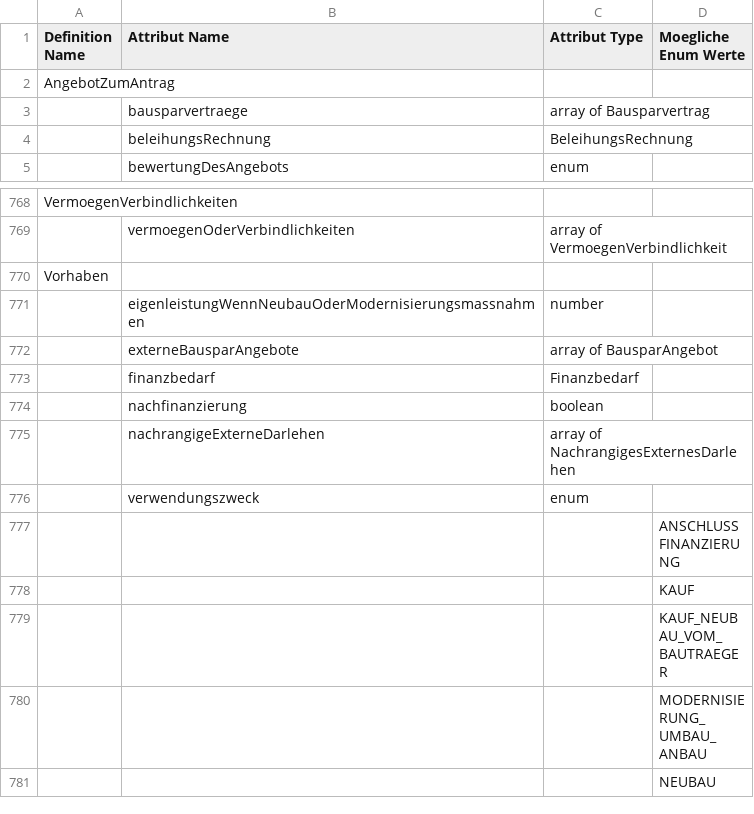
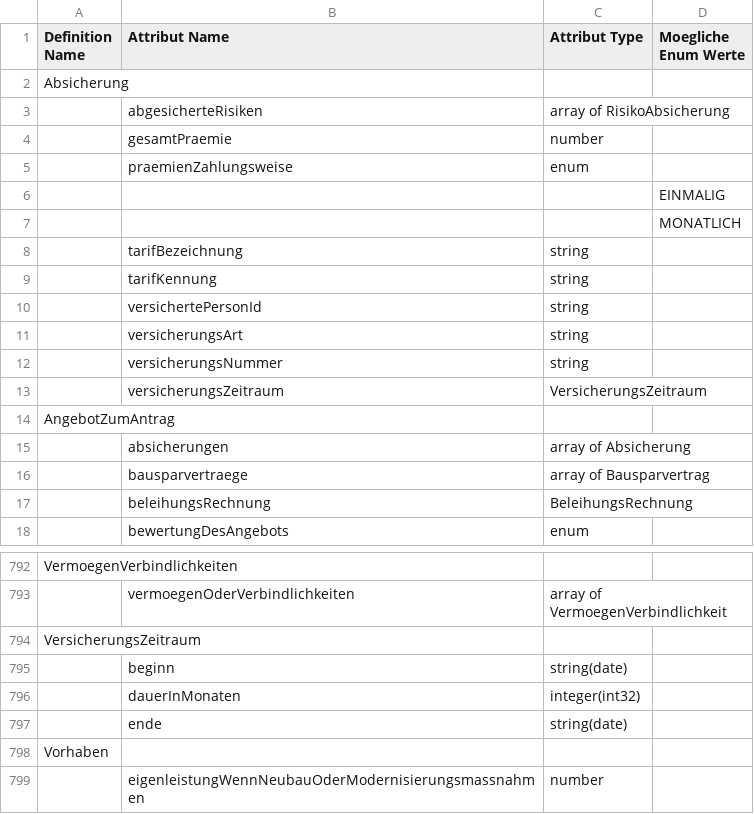
Before and after one commit to europace/baufismart-antraege-api, a CSV file: definitions.csv, drawn as a sheet; only a part is shown, gaps mark what is left out; the shorter side is filled out with more unchanged rows; the diff covers the shown part only.

```diff
--- a/definitions.csv
+++ b/definitions.csv
@@ -1,3 +1,16 @@
 Definition Name                           ;Attribut Name                                       ;Attribut Type                                      ;Moegliche Enum Werte
+Absicherung                               ;                                                    ;                                                   ;
+                                          ;abgesicherteRisiken                                 ;array of RisikoAbsicherung                         ;
+                                          ;gesamtPraemie                                       ;number                                             ;
+                                          ;praemienZahlungsweise                               ;enum                                               ;
+                                          ;                                                    ;                                                   ;EINMALIG
+                                          ;                                                    ;                                                   ;MONATLICH
+                                          ;tarifBezeichnung                                    ;string                                             ;
+                                          ;tarifKennung                                        ;string                                             ;
+                                          ;versichertePersonId                                 ;string                                             ;
+                                          ;versicherungsArt                                    ;string                                             ;
+                                          ;versicherungsNummer                                 ;string                                             ;
+                                          ;versicherungsZeitraum                               ;VersicherungsZeitraum                              ;
 AngebotZumAntrag                          ;                                                    ;                                                   ;
+                                          ;absicherungen                                       ;array of Absicherung                               ;
                                           ;bausparvertraege                                    ;array of Bausparvertrag                            ;
@@ -769,2 +793,6 @@ VermoegenVerbindlichkeiten                ;
                                           ;vermoegenOderVerbindlichkeiten                      ;array of VermoegenVerbindlichkeit                  ;
+VersicherungsZeitraum                     ;                                                    ;                                                   ;
+                                          ;beginn                                              ;string(date)                                       ;
+                                          ;dauerInMonaten                                      ;integer(int32)                                     ;
+                                          ;ende                                                ;string(date)                                       ;
 Vorhaben                                  ;                                                    ;                                                   ;
```
Also changed, not shown: 11 added rows elsewhere in this file, 5 other files.
